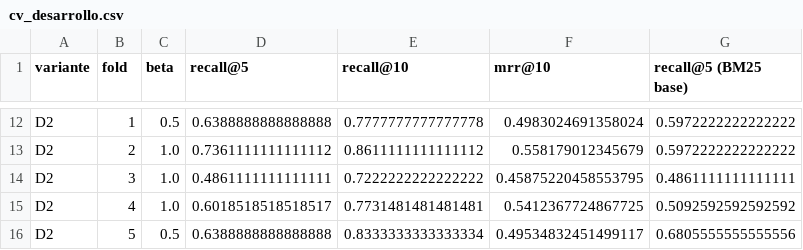
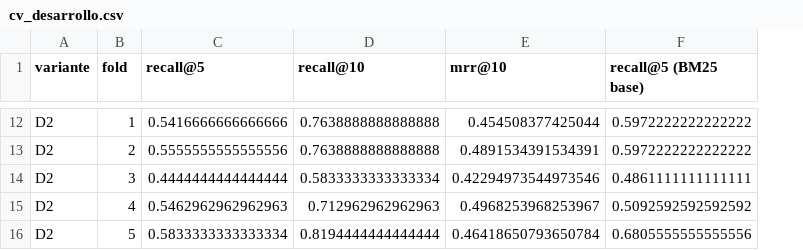
Before and after one commit to ELMERDANTE/chatbot-cinematica-rag, a CSV file: experiments/variantes_datos/resultados/cv_desarrollo.csv, drawn as a sheet; only a part is shown, gaps mark what is left out; removed rows and columns are numbered as before the commit, all else as after; the diff covers the shown part only; the diff names each change by its address in the sheet, - before the commit and + after, or states it on an @@ line.

```diff
--- a/experiments/variantes_datos/resultados/cv_desarrollo.csv
+++ b/experiments/variantes_datos/resultados/cv_desarrollo.csv
-column C (beta), rows 12-16: 0.5 | 1.0 | 1.0 | 1.0 | 0.5
-C12 (recall@5): 0.6388888888888888
+C12 (recall@5): 0.5416666666666666
-D12 (recall@10): 0.7777777777777778
+D12 (recall@10): 0.7638888888888888
-E12 (mrr@10): 0.4983024691358024
+E12 (mrr@10): 0.454508377425044
-C13 (recall@5): 0.7361111111111112
+C13 (recall@5): 0.5555555555555556
-D13 (recall@10): 0.8611111111111112
+D13 (recall@10): 0.7638888888888888
-E13 (mrr@10): 0.558179012345679
+E13 (mrr@10): 0.4891534391534391
-C14 (recall@5): 0.4861111111111111
+C14 (recall@5): 0.4444444444444444
-D14 (recall@10): 0.7222222222222222
+D14 (recall@10): 0.5833333333333334
-E14 (mrr@10): 0.45875220458553795
+E14 (mrr@10): 0.42294973544973546
-C15 (recall@5): 0.6018518518518517
+C15 (recall@5): 0.5462962962962963
-D15 (recall@10): 0.7731481481481481
+D15 (recall@10): 0.712962962962963
-E15 (mrr@10): 0.5412367724867725
+E15 (mrr@10): 0.4968253968253967
-C16 (recall@5): 0.6388888888888888
+C16 (recall@5): 0.5833333333333334
-D16 (recall@10): 0.8333333333333334
+D16 (recall@10): 0.8194444444444444
-E16 (mrr@10): 0.49534832451499117
+E16 (mrr@10): 0.46418650793650784
```
Also changed, not shown: 29 edited cells elsewhere in this file, experiments/variantes_datos/resultados/recall_vs_k.csv, experiments/variantes_datos/resultados/sensibilidad_umbral_D2.csv, 23 other files.
